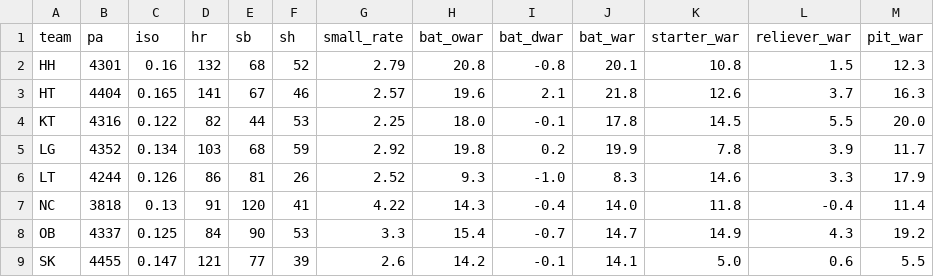
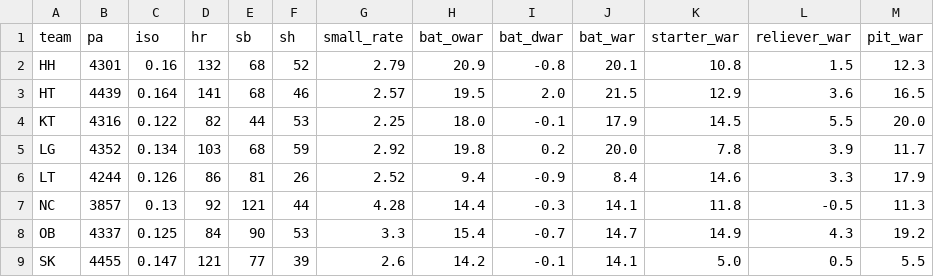
Before and after one commit to WOOJEONGRYEOL/kbo-forecast, a CSV file: data/team_style_2026.csv, drawn as a sheet; only a part is shown; the diff covers the shown part only.

```diff
--- a/data/team_style_2026.csv
+++ b/data/team_style_2026.csv
@@ -1,9 +1,9 @@
 team,pa,iso,hr,sb,sh,small_rate,bat_owar,bat_dwar,bat_war,starter_war,reliever_war,pit_war
-HH,4301,0.16,132,68,52,2.79,20.8,-0.8,20.1,10.8,1.5,12.3
-HT,4404,0.165,141,67,46,2.57,19.6,2.1,21.8,12.6,3.7,16.3
-KT,4316,0.122,82,44,53,2.25,18.0,-0.1,17.8,14.5,5.5,20.0
-LG,4352,0.134,103,68,59,2.92,19.8,0.2,19.9,7.8,3.9,11.7
-LT,4244,0.126,86,81,26,2.52,9.3,-1.0,8.3,14.6,3.3,17.9
-NC,3818,0.13,91,120,41,4.22,14.3,-0.4,14.0,11.8,-0.4,11.4
+HH,4301,0.16,132,68,52,2.79,20.9,-0.8,20.1,10.8,1.5,12.3
+HT,4439,0.164,141,68,46,2.57,19.5,2.0,21.5,12.9,3.6,16.5
+KT,4316,0.122,82,44,53,2.25,18.0,-0.1,17.9,14.5,5.5,20.0
+LG,4352,0.134,103,68,59,2.92,19.8,0.2,20.0,7.8,3.9,11.7
+LT,4244,0.126,86,81,26,2.52,9.4,-0.9,8.4,14.6,3.3,17.9
+NC,3857,0.13,92,121,44,4.28,14.4,-0.3,14.1,11.8,-0.5,11.3
 OB,4337,0.125,84,90,53,3.3,15.4,-0.7,14.7,14.9,4.3,19.2
-SK,4455,0.147,121,77,39,2.6,14.2,-0.1,14.1,5.0,0.6,5.5
+SK,4455,0.147,121,77,39,2.6,14.2,-0.1,14.1,5.0,0.5,5.5
```
Also changed, not shown: 18 edited cells elsewhere in this file, data/bullpen_2026.csv, data/history_pitchers.csv, 4 other files.
